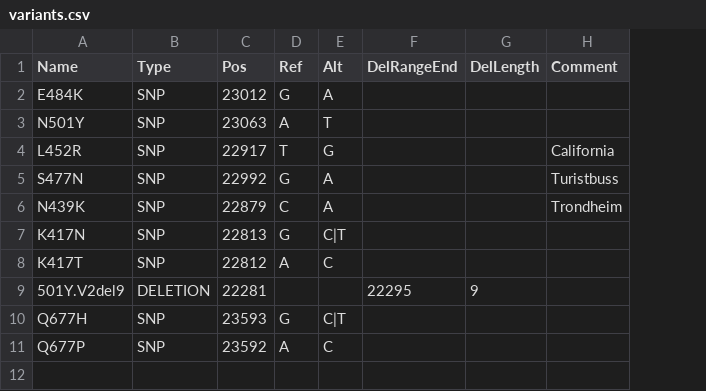
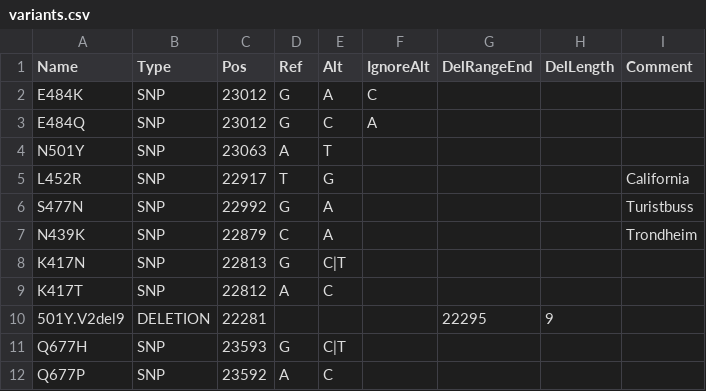
Before and after one commit to nsc-norway/covid-seq, a CSV file: util/variants.csv, drawn as a sheet; addresses are those after the commit; the diff names each change by its address in the sheet, - before the commit and + after, or states it on an @@ line.

Commit message:
Add new variant and support for multiple variants at a site

```diff
--- a/util/variants.csv
+++ b/util/variants.csv
+column F (IgnoreAlt), row 2: C
+row 3: E484Q | SNP | 23012 | G | C | A
```
Also changed, not shown: 1 other file.
